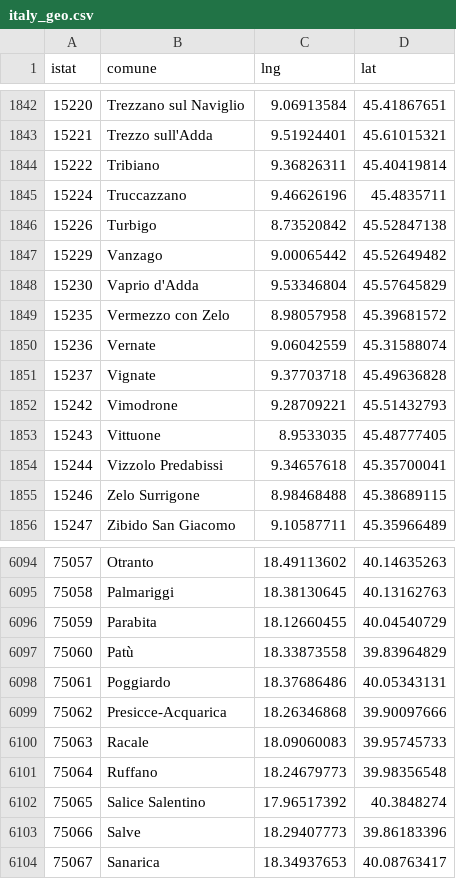
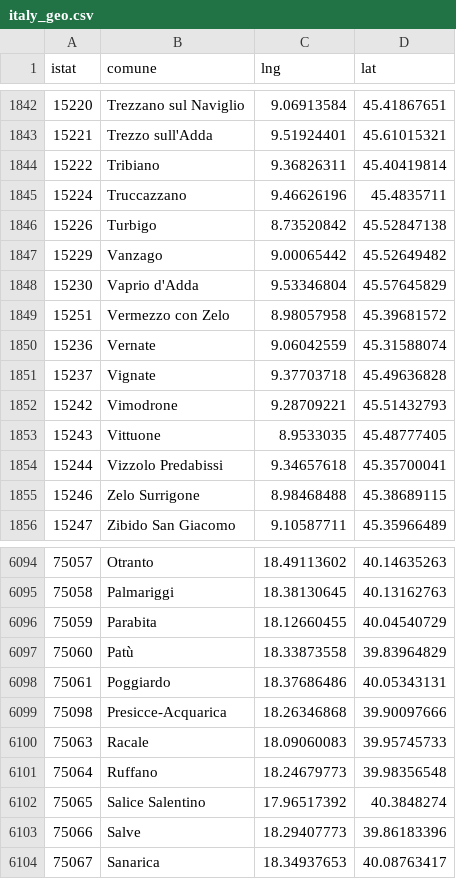
Before and after one commit to HolidayOugi/CMCS-Project, a CSV file: Data/italy_geo.csv, drawn as a sheet; only a part is shown, gaps mark what is left out.

```diff
--- a/Data/italy_geo.csv
+++ b/Data/italy_geo.csv
@@ -1848,3 +1848,3 @@ istat,comune,lng,lat
 15230,Vaprio d'Adda,9.53346804,45.57645829
-15235,Vermezzo con Zelo,8.98057958,45.39681572
+15251,Vermezzo con Zelo,8.98057958,45.39681572
 15236,Vernate,9.06042559,45.31588074
@@ -6098,3 +6098,3 @@ istat,comune,lng,lat
 75061,Poggiardo,18.37686486,40.05343131
-75062,Presicce-Acquarica,18.26346868,39.90097666
+75098,Presicce-Acquarica,18.26346868,39.90097666
 75063,Racale,18.09060083,39.95745733
```
Also changed, not shown: 7 other files.
